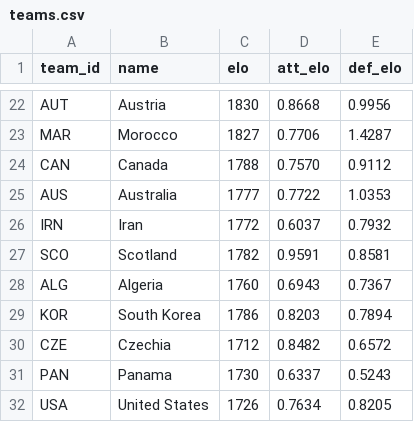
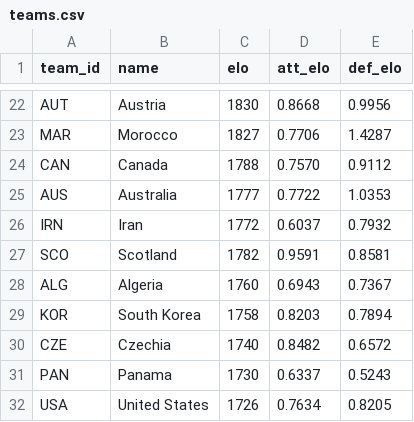
Before and after one commit to lukaspestalozzi/srftippspiel, a CSV file: tippspiel/data/tournaments/wc2026/teams.csv, drawn as a sheet; only a part is shown, gaps mark what is left out.

```diff
--- a/tippspiel/data/tournaments/wc2026/teams.csv
+++ b/tippspiel/data/tournaments/wc2026/teams.csv
@@ -28,4 +28,4 @@ SCO,Scotland,1782,0.9591,0.8581
 ALG,Algeria,1760,0.6943,0.7367
-KOR,South Korea,1786,0.8203,0.7894
-CZE,Czechia,1712,0.8482,0.6572
+KOR,South Korea,1758,0.8203,0.7894
+CZE,Czechia,1740,0.8482,0.6572
 PAN,Panama,1730,0.6337,0.5243
```
Also changed, not shown: 2 other files.
